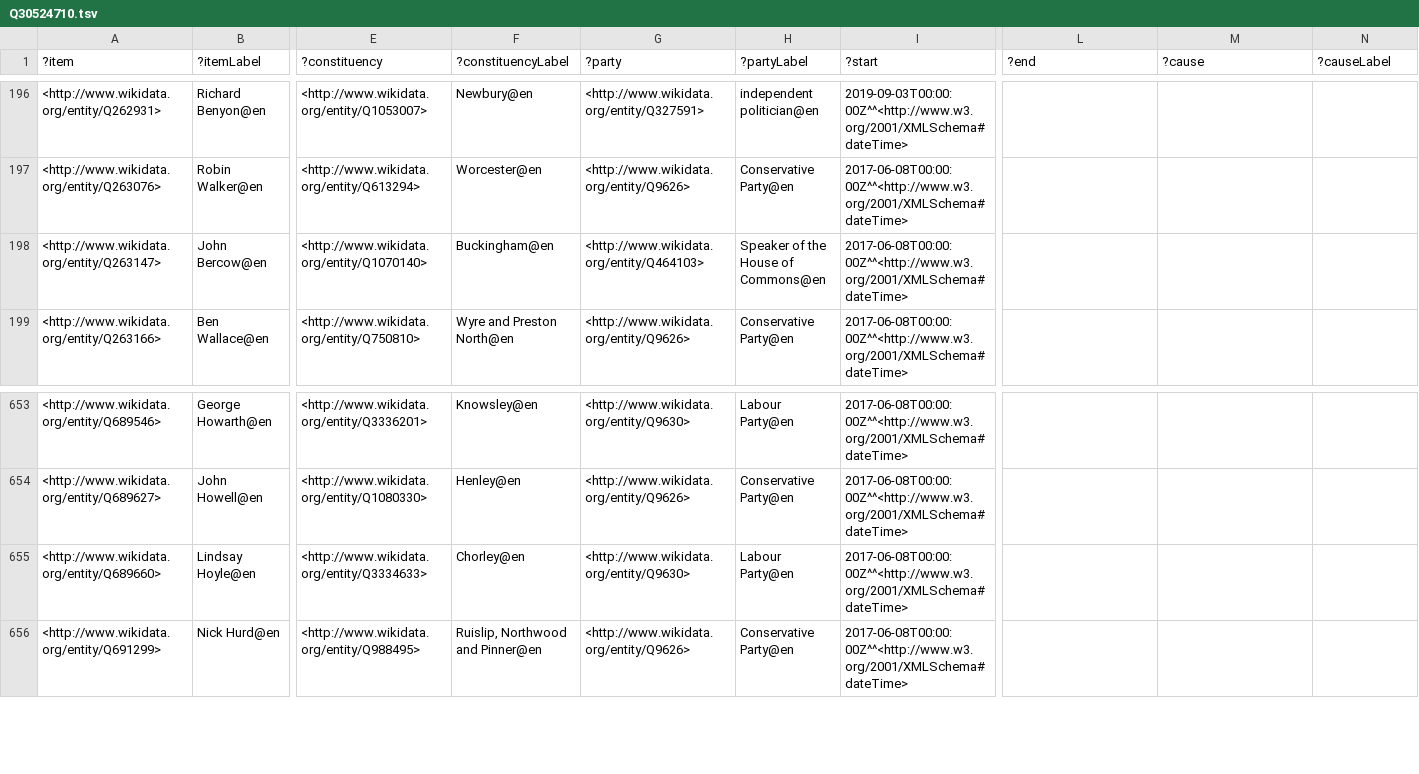
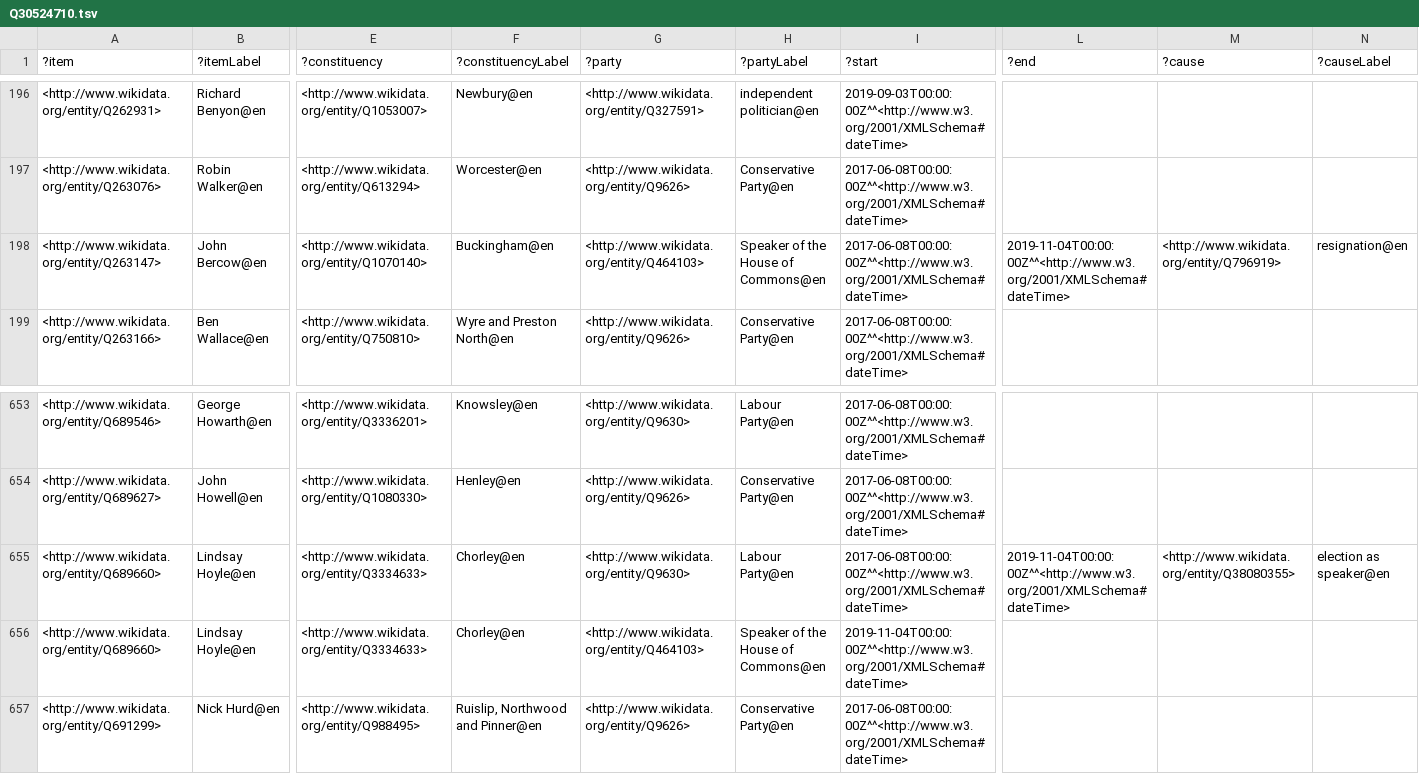
Before and after one commit to generalist/parliament, a TSV file: Q30524710.tsv, drawn as a sheet; only a part is shown, gaps mark what is left out; rows hold the shown columns only; the diff names each change by its address in the sheet, - before the commit and + after, or states it on an @@ line.

Commit message:
Add files via upload

```diff
--- a/Q30524710.tsv
+++ b/Q30524710.tsv
-L198 (?end): (empty)
+L198 (?end): 2019-11-04T00:00:00Z^^<http://www.w3.org/2001/XMLSchema#dateTime>
-M198 (?cause): (empty)
+M198 (?cause): <http://www.wikidata.org/entity/Q796919>
-N198 (?causeLabel): (empty)
+N198 (?causeLabel): resignation@en
-L655 (?end): (empty)
+L655 (?end): 2019-11-04T00:00:00Z^^<http://www.w3.org/2001/XMLSchema#dateTime>
-M655 (?cause): (empty)
+M655 (?cause): <http://www.wikidata.org/entity/Q38080355>
-N655 (?causeLabel): (empty)
+N655 (?causeLabel): election as speaker@en
+row 656: <http://www.wikidata.org/entity/Q689660> | Lindsay Hoyle@en | <http://www.wikidata.org/entity/Q3334633> | Chorley@en | <http://www.wikidata.org/entity/Q464103> | Speaker of the House of Commons@en | 2019-11-04T00:00:00Z^^<http://www.w3.org/2001/XMLSchema#dateTime>
```
